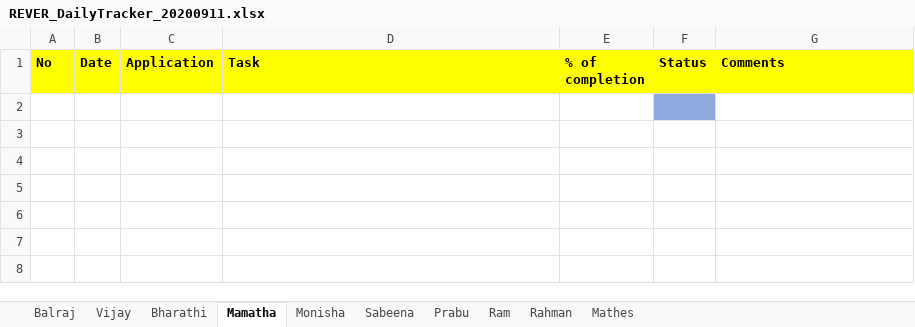
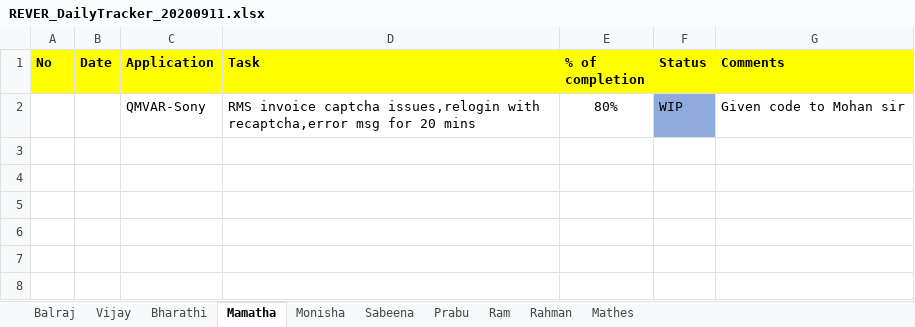
Before and after one commit to tcbalaji/DailyTracker, an Excel workbook: REVER_DailyTracker_20200911.xlsx, sheet Mamatha, drawn as a sheet; only a part is shown; values as stored, in another font and other column widths than the file's, no borders; the diff names each change by its address in the sheet, - before the commit and + after, or states it on an @@ line.

```diff
--- a/REVER_DailyTracker_20200911.xlsx (sheet Mamatha)
+++ b/REVER_DailyTracker_20200911.xlsx (sheet Mamatha)
-row 2: (empty)
+row 2:  |  | QMVAR-Sony | RMS invoice captcha issues,relogin with recaptcha,error msg for 20 mins | 80% | WIP | Given code to Mohan sir
```
Also changed, not shown: REVER_DailyTracker_20200908.xlsx, REVER_DailyTracker_20200909.xlsx, 4 other files.
